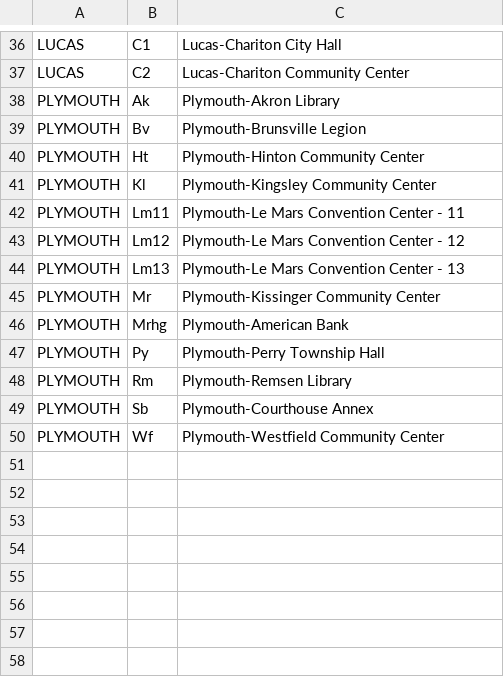
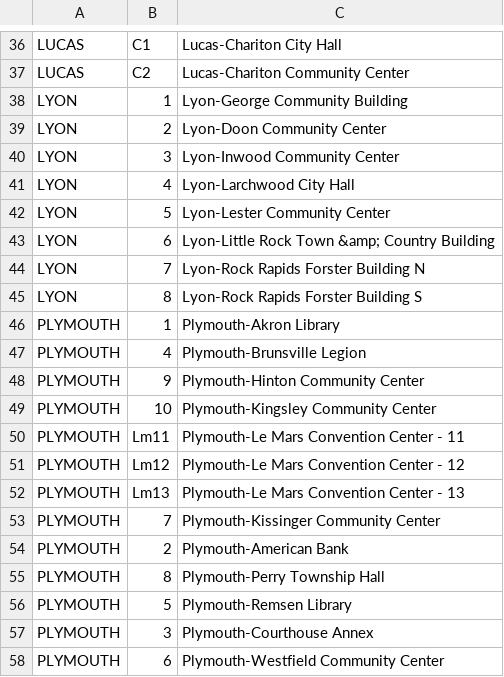
Before and after one commit to Bernie-2016/CaucusCentralAPI, a CSV file: lib/map.csv, drawn as a sheet; only a part is shown, gaps mark what is left out.

Commit message:
Complete precinct mapping

```diff
--- a/lib/map.csv
+++ b/lib/map.csv
@@ -37,6 +37,14 @@ LUCAS,C1,Lucas-Chariton City Hall
 LUCAS,C2,Lucas-Chariton Community Center
-PLYMOUTH,Ak,Plymouth-Akron Library
-PLYMOUTH,Bv,Plymouth-Brunsville Legion
-PLYMOUTH,Ht,Plymouth-Hinton Community Center
-PLYMOUTH,Kl,Plymouth-Kingsley Community Center
+LYON,1,Lyon-George Community Building
+LYON,2,Lyon-Doon Community Center
+LYON,3,Lyon-Inwood Community Center
+LYON,4,Lyon-Larchwood City Hall
+LYON,5,Lyon-Lester Community Center
+LYON,6,Lyon-Little Rock Town &amp; Country Building
+LYON,7,Lyon-Rock Rapids Forster Building N
+LYON,8,Lyon-Rock Rapids Forster Building S
+PLYMOUTH,1,Plymouth-Akron Library
+PLYMOUTH,4,Plymouth-Brunsville Legion
+PLYMOUTH,9,Plymouth-Hinton Community Center
+PLYMOUTH,10,Plymouth-Kingsley Community Center
 PLYMOUTH,Lm11,Plymouth-Le Mars Convention Center - 11
@@ -44,7 +52,7 @@ PLYMOUTH,Lm12,Plymouth-Le Mars Convention Center - 12
 PLYMOUTH,Lm13,Plymouth-Le Mars Convention Center - 13
-PLYMOUTH,Mr,Plymouth-Kissinger Community Center
-PLYMOUTH,Mrhg,Plymouth-American Bank
-PLYMOUTH,Py,Plymouth-Perry Township Hall
-PLYMOUTH,Rm,Plymouth-Remsen Library
-PLYMOUTH,Sb,Plymouth-Courthouse Annex
-PLYMOUTH,Wf,Plymouth-Westfield Community Center
+PLYMOUTH,7,Plymouth-Kissinger Community Center
+PLYMOUTH,2,Plymouth-American Bank
+PLYMOUTH,8,Plymouth-Perry Township Hall
+PLYMOUTH,5,Plymouth-Remsen Library
+PLYMOUTH,3,Plymouth-Courthouse Annex
+PLYMOUTH,6,Plymouth-Westfield Community Center
```
